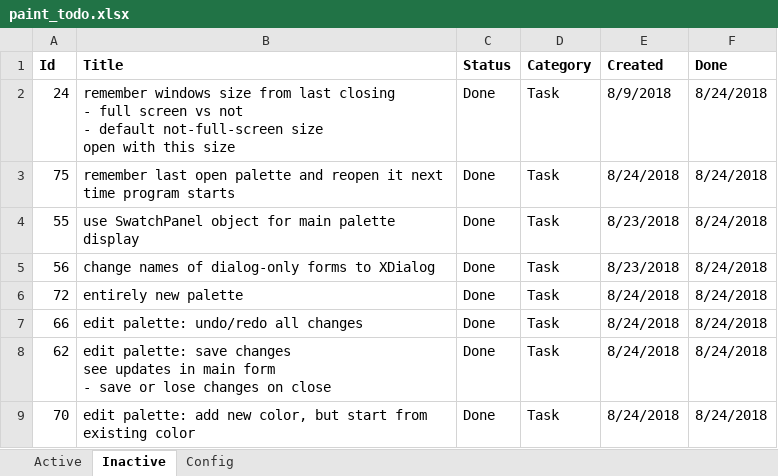
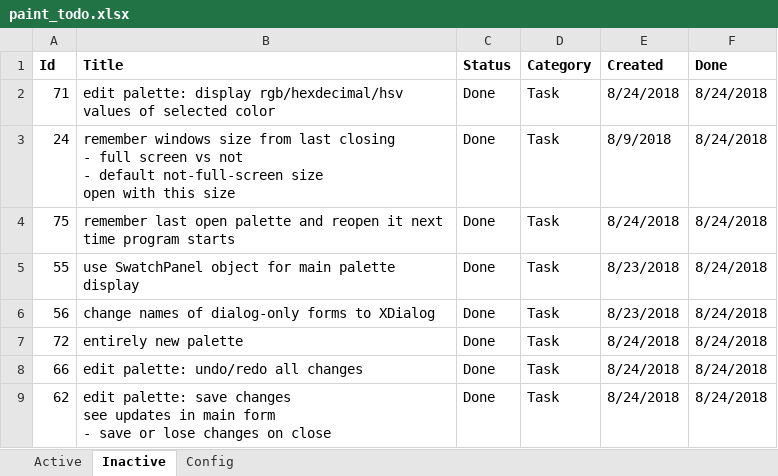
Before and after one commit to WithoutHaste/PerpetualPaint, an Excel workbook: paint_todo.xlsx, sheet Inactive, drawn as a sheet; only a part is shown; the shorter side is filled out with more unchanged rows; values as stored, in another font and other column widths than the file's, no borders; the diff names each change by its address in the sheet, - before the commit and + after, or states it on an @@ line.

Commit message:
edit palette: display different format data for selected color

```diff
--- a/paint_todo.xlsx (sheet Inactive)
+++ b/paint_todo.xlsx (sheet Inactive)
+row 2: 71 | edit palette: display rgb/hexdecimal/hsv values of selected color | Done | Task | 8/24/2018 | 8/24/2018
```
Also changed, not shown: sheet Active, sheet Config, 4 other files.
